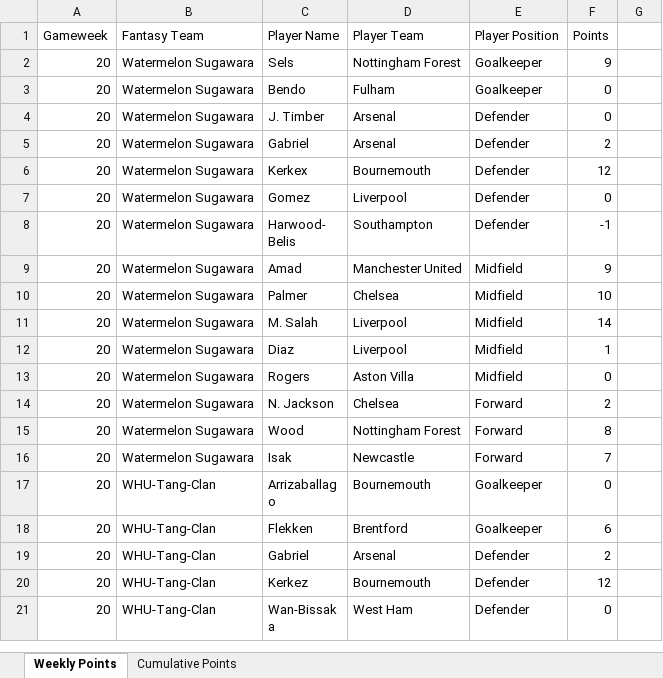
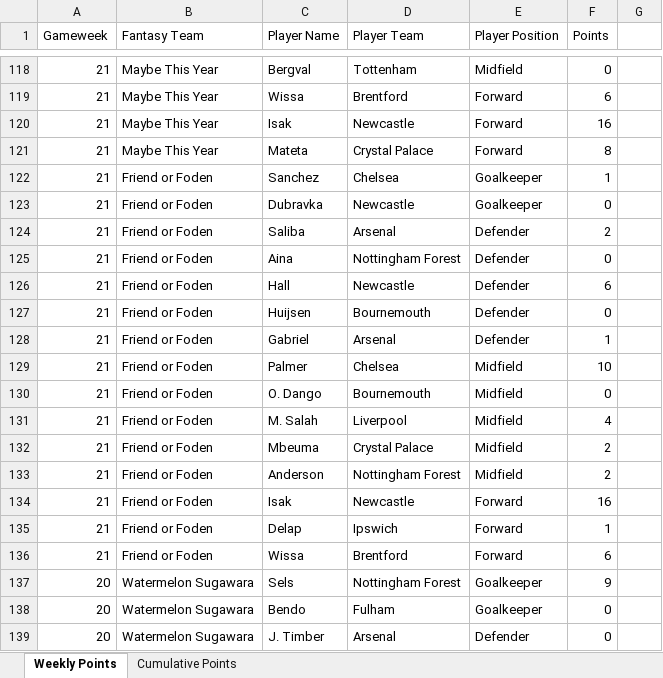
Before and after one commit to David-Watson1971/Trust_Me_im_a_Cat, an Excel workbook: Trust Me Im a Cat.xlsx, sheet Weekly Points, drawn as a sheet; only a part is shown, gaps mark what is left out; the shorter side is filled out with more unchanged rows; values as stored, in another font and other column widths than the file's, no borders; the diff covers the shown part only; the diff names each change by its address in the sheet, - before the commit and + after, or states it on an @@ line.

Commit message:
Week 21 Update

```diff
--- a/Trust Me Im a Cat.xlsx (sheet Weekly Points)
+++ b/Trust Me Im a Cat.xlsx (sheet Weekly Points)
+row 118: 21 | Maybe This Year | Bergval | Tottenham | Midfield | 0
+row 119: 21 | Maybe This Year | Wissa | Brentford | Forward | 6
+row 120: 21 | Maybe This Year | Isak | Newcastle | Forward | 16
+row 121: 21 | Maybe This Year | Mateta | Crystal Palace | Forward | 8
+row 122: 21 | Friend or Foden | Sanchez | Chelsea | Goalkeeper | 1
+row 123: 21 | Friend or Foden | Dubravka | Newcastle | Goalkeeper | 0
+row 124: 21 | Friend or Foden | Saliba | Arsenal | Defender | 2
+row 125: 21 | Friend or Foden | Aina | Nottingham Forest | Defender | 0
+row 126: 21 | Friend or Foden | Hall | Newcastle | Defender | 6
+row 127: 21 | Friend or Foden | Huijsen | Bournemouth | Defender | 0
+row 128: 21 | Friend or Foden | Gabriel | Arsenal | Defender | 1
+row 129: 21 | Friend or Foden | Palmer | Chelsea | Midfield | 10
+row 130: 21 | Friend or Foden | O. Dango | Bournemouth | Midfield | 0
+row 131: 21 | Friend or Foden | M. Salah | Liverpool | Midfield | 4
+row 132: 21 | Friend or Foden | Mbeuma | Crystal Palace | Midfield | 2
+row 133: 21 | Friend or Foden | Anderson | Nottingham Forest | Midfield | 2
+row 134: 21 | Friend or Foden | Isak | Newcastle | Forward | 16
+row 135: 21 | Friend or Foden | Delap | Ipswich | Forward | 1
+row 136: 21 | Friend or Foden | Wissa | Brentford | Forward | 6
```
Also changed, not shown: 116 added rows elsewhere in this sheet, sheet Cumulative Points.
